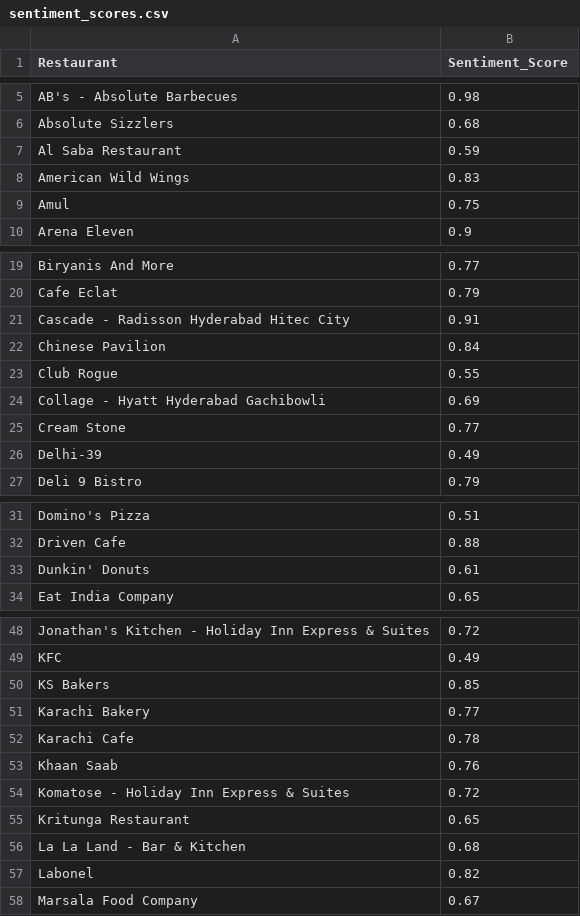
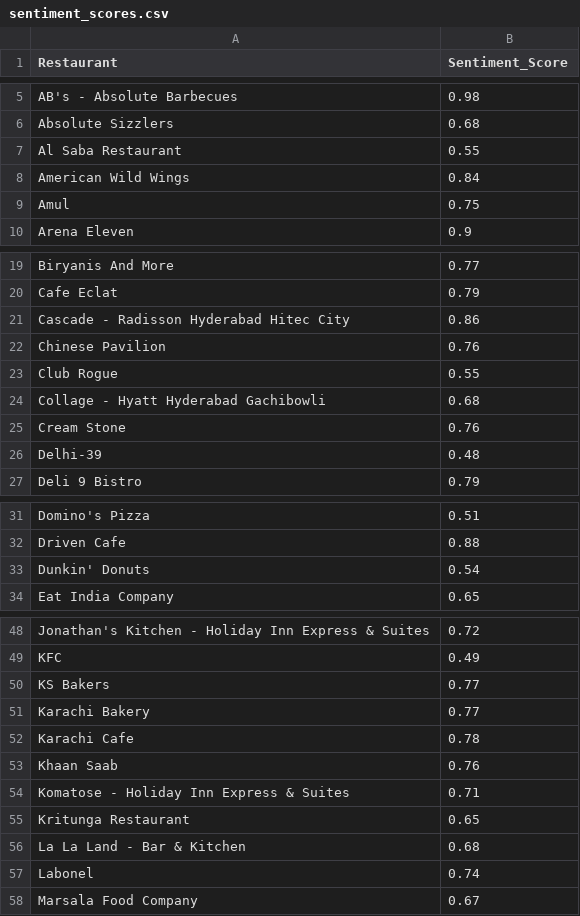
Before and after one commit to tianyiiiiiii/Restaurant-Recommendation-System, a CSV file: data hybrid/sentiment_scores.csv, drawn as a sheet; only a part is shown, gaps mark what is left out; the diff covers the shown part only.

```diff
--- a/data hybrid/sentiment_scores.csv
+++ b/data hybrid/sentiment_scores.csv
@@ -6,4 +6,4 @@ AB's - Absolute Barbecues,0.98
 Absolute Sizzlers,0.68
-Al Saba Restaurant,0.59
-American Wild Wings,0.83
+Al Saba Restaurant,0.55
+American Wild Wings,0.84
 Amul,0.75
@@ -20,8 +20,8 @@ Biryanis And More,0.77
 Cafe Eclat,0.79
-Cascade - Radisson Hyderabad Hitec City,0.91
-Chinese Pavilion,0.84
+Cascade - Radisson Hyderabad Hitec City,0.86
+Chinese Pavilion,0.76
 Club Rogue,0.55
-Collage - Hyatt Hyderabad Gachibowli,0.69
-Cream Stone,0.77
-Delhi-39,0.49
+Collage - Hyatt Hyderabad Gachibowli,0.68
+Cream Stone,0.76
+Delhi-39,0.48
 Deli 9 Bistro,0.79
@@ -32,3 +32,3 @@ Domino's Pizza,0.51
 Driven Cafe,0.88
-Dunkin' Donuts,0.61
+Dunkin' Donuts,0.54
 Eat India Company,0.65
@@ -49,3 +49,3 @@ Jonathan's Kitchen - Holiday Inn Express & Suites,0.72
 KFC,0.49
-KS Bakers,0.85
+KS Bakers,0.77
 Karachi Bakery,0.77
@@ -53,6 +53,6 @@ Karachi Cafe,0.78
 Khaan Saab,0.76
-Komatose - Holiday Inn Express & Suites,0.72
+Komatose - Holiday Inn Express & Suites,0.71
 Kritunga Restaurant,0.65
 La La Land - Bar & Kitchen,0.68
-Labonel,0.82
+Labonel,0.74
 Marsala Food Company,0.67
```
Also changed, not shown: 1 edited cell elsewhere in this file, 4 other files.
